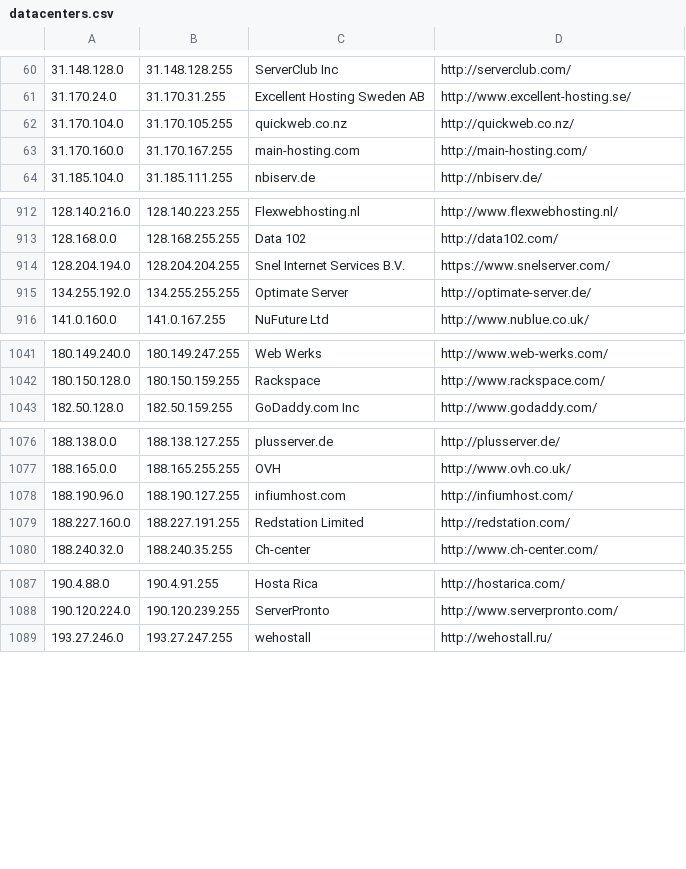
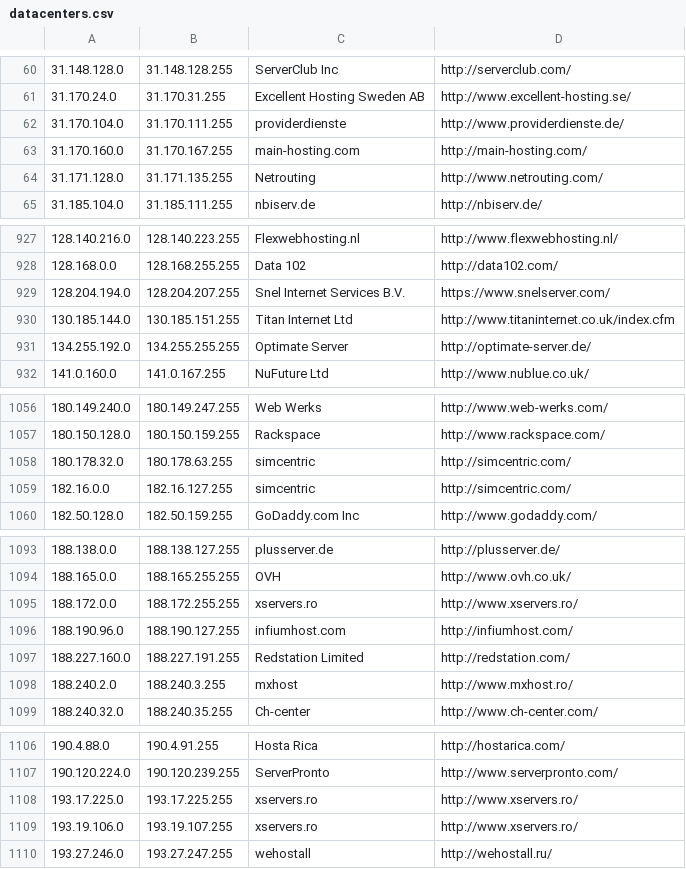
Before and after one commit to client9/ipcat, a CSV file: datacenters.csv, drawn as a sheet; only a part is shown, gaps mark what is left out; the diff covers the shown part only.

```diff
--- a/datacenters.csv
+++ b/datacenters.csv
@@ -61,4 +61,5 @@
 31.170.24.0,31.170.31.255,Excellent Hosting Sweden AB,http://www.excellent-hosting.se/
-31.170.104.0,31.170.105.255,quickweb.co.nz,http://quickweb.co.nz/
+31.170.104.0,31.170.111.255,providerdienste,http://www.providerdienste.de/
 31.170.160.0,31.170.167.255,main-hosting.com,http://main-hosting.com/
+31.171.128.0,31.171.135.255,Netrouting,http://www.netrouting.com/
 31.185.104.0,31.185.111.255,nbiserv.de,http://nbiserv.de/
@@ -913,3 +928,4 @@
 128.168.0.0,128.168.255.255,Data 102,http://data102.com/
-128.204.194.0,128.204.204.255,Snel Internet Services B.V.,https://www.snelserver.com/
+128.204.194.0,128.204.207.255,Snel Internet Services B.V.,https://www.snelserver.com/
+130.185.144.0,130.185.151.255,Titan Internet Ltd,http://www.titaninternet.co.uk/index.cfm
 134.255.192.0,134.255.255.255,Optimate Server,http://optimate-server.de/
@@ -1042,2 +1057,4 @@
 180.150.128.0,180.150.159.255,Rackspace,http://www.rackspace.com/
+180.178.32.0,180.178.63.255,simcentric,http://simcentric.com/
+182.16.0.0,182.16.127.255,simcentric,http://simcentric.com/
 182.50.128.0,182.50.159.255,GoDaddy.com Inc,http://www.godaddy.com/
@@ -1077,4 +1094,6 @@
 188.165.0.0,188.165.255.255,OVH,http://www.ovh.co.uk/
+188.172.0.0,188.172.255.255,xservers.ro,http://www.xservers.ro/
 188.190.96.0,188.190.127.255,infiumhost.com,http://infiumhost.com/
 188.227.160.0,188.227.191.255,Redstation Limited,http://redstation.com/
+188.240.2.0,188.240.3.255,mxhost,http://www.mxhost.ro/
 188.240.32.0,188.240.35.255,Ch-center,http://www.ch-center.com/
@@ -1088,2 +1107,4 @@
 190.120.224.0,190.120.239.255,ServerPronto,http://www.serverpronto.com/
+193.17.225.0,193.17.225.255,xservers.ro,http://www.xservers.ro/
+193.19.106.0,193.19.107.255,xservers.ro,http://www.xservers.ro/
 193.27.246.0,193.27.247.255,wehostall,http://wehostall.ru/
```
Also changed, not shown: 23 added rows and 2 removed rows elsewhere in this file.
